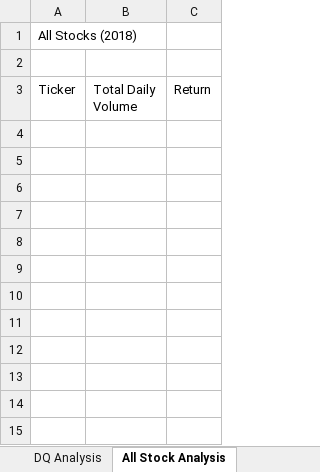
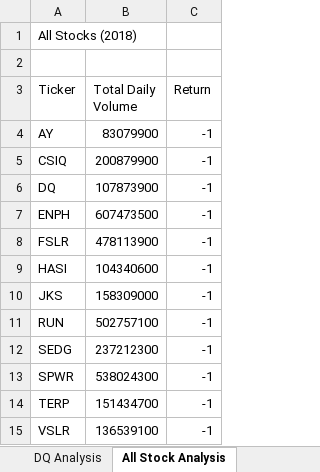
Before and after one commit to briana-villarreal/stock-analysis, an Excel workbook: green_stocks.xlsm, sheet All Stock Analysis, drawn as a sheet; values as stored, in another font and other column widths than the file's, no borders; the diff names each change by its address in the sheet, - before the commit and + after, or states it on an @@ line.

Commit message:
Add files via upload

```diff
--- a/green_stocks.xlsm (sheet All Stock Analysis)
+++ b/green_stocks.xlsm (sheet All Stock Analysis)
+row 4: AY | 83079900 | -1
+row 5: CSIQ | 200879900 | -1
+row 6: DQ | 107873900 | -1
+row 7: ENPH | 607473500 | -1
+row 8: FSLR | 478113900 | -1
+row 9: HASI | 104340600 | -1
+row 10: JKS | 158309000 | -1
+row 11: RUN | 502757100 | -1
+row 12: SEDG | 237212300 | -1
+row 13: SPWR | 538024300 | -1
+row 14: TERP | 151434700 | -1
+row 15: VSLR | 136539100 | -1
```
